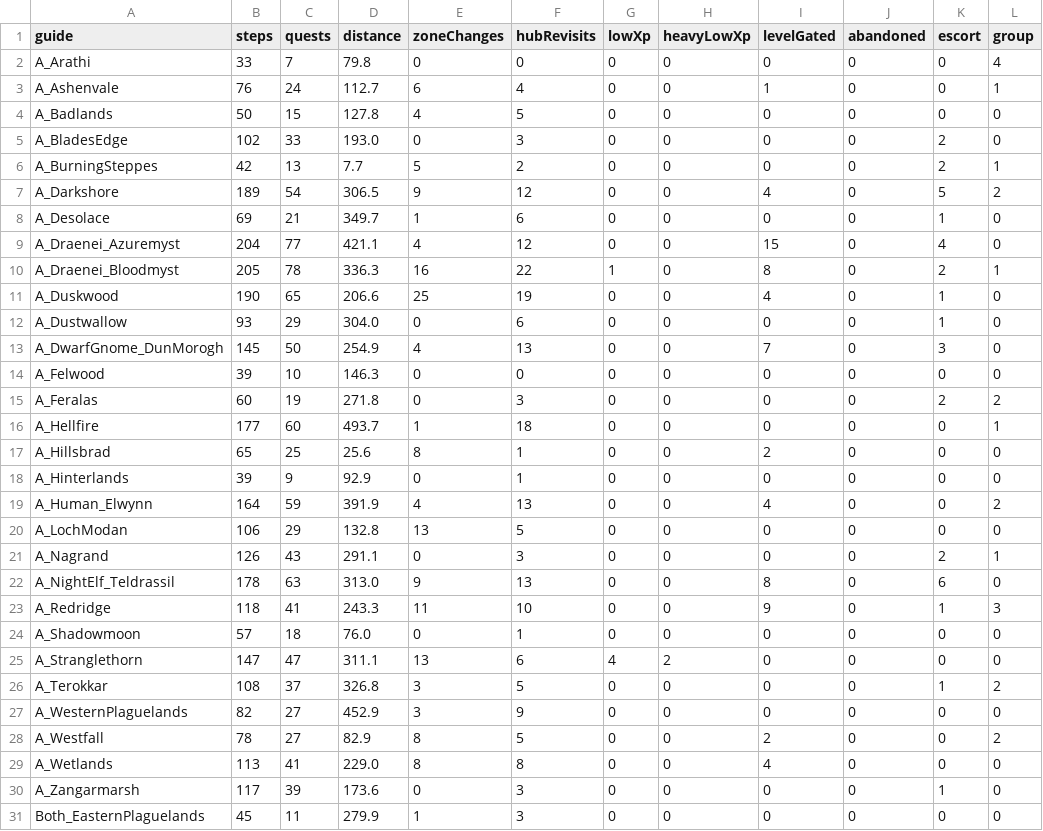
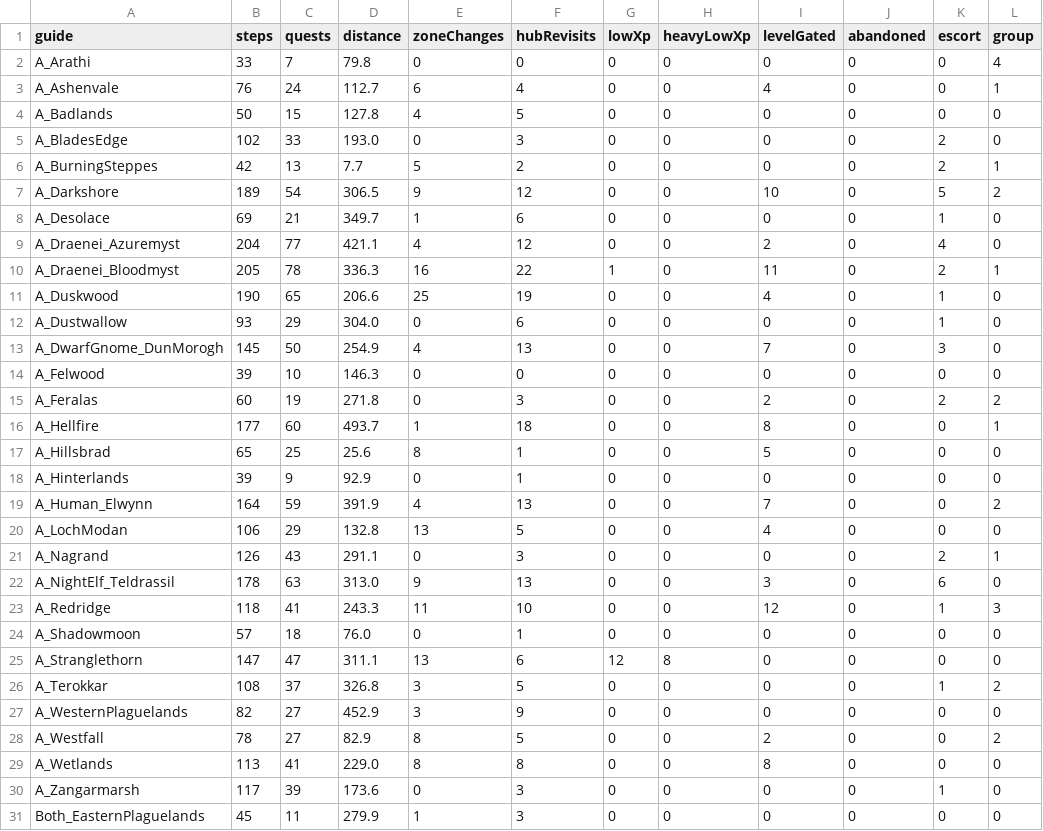
Before and after one commit to GREYsaurus/Questwarden, a CSV file: docs/generated/TBC/route-metrics.csv, drawn as a sheet; only a part is shown; the diff covers the shown part only; the diff names each change by its address in the sheet, - before the commit and + after, or states it on an @@ line.

```diff
--- a/docs/generated/TBC/route-metrics.csv
+++ b/docs/generated/TBC/route-metrics.csv
-I3 (levelGated): 1
+I3 (levelGated): 4
-I7 (levelGated): 4
+I7 (levelGated): 10
-I9 (levelGated): 15
+I9 (levelGated): 2
-I10 (levelGated): 8
+I10 (levelGated): 11
-I15 (levelGated): 0
+I15 (levelGated): 2
-I16 (levelGated): 0
+I16 (levelGated): 8
-I17 (levelGated): 2
+I17 (levelGated): 5
-I19 (levelGated): 4
+I19 (levelGated): 7
-I20 (levelGated): 0
+I20 (levelGated): 4
-I22 (levelGated): 8
+I22 (levelGated): 3
-I23 (levelGated): 9
+I23 (levelGated): 12
-G25 (lowXp): 4
+G25 (lowXp): 12
-H25 (heavyLowXp): 2
+H25 (heavyLowXp): 8
-I29 (levelGated): 4
+I29 (levelGated): 8
```
Also changed, not shown: 14 edited cells elsewhere in this file, docs/generated/TBC/level-gates.csv, 19 other files.
